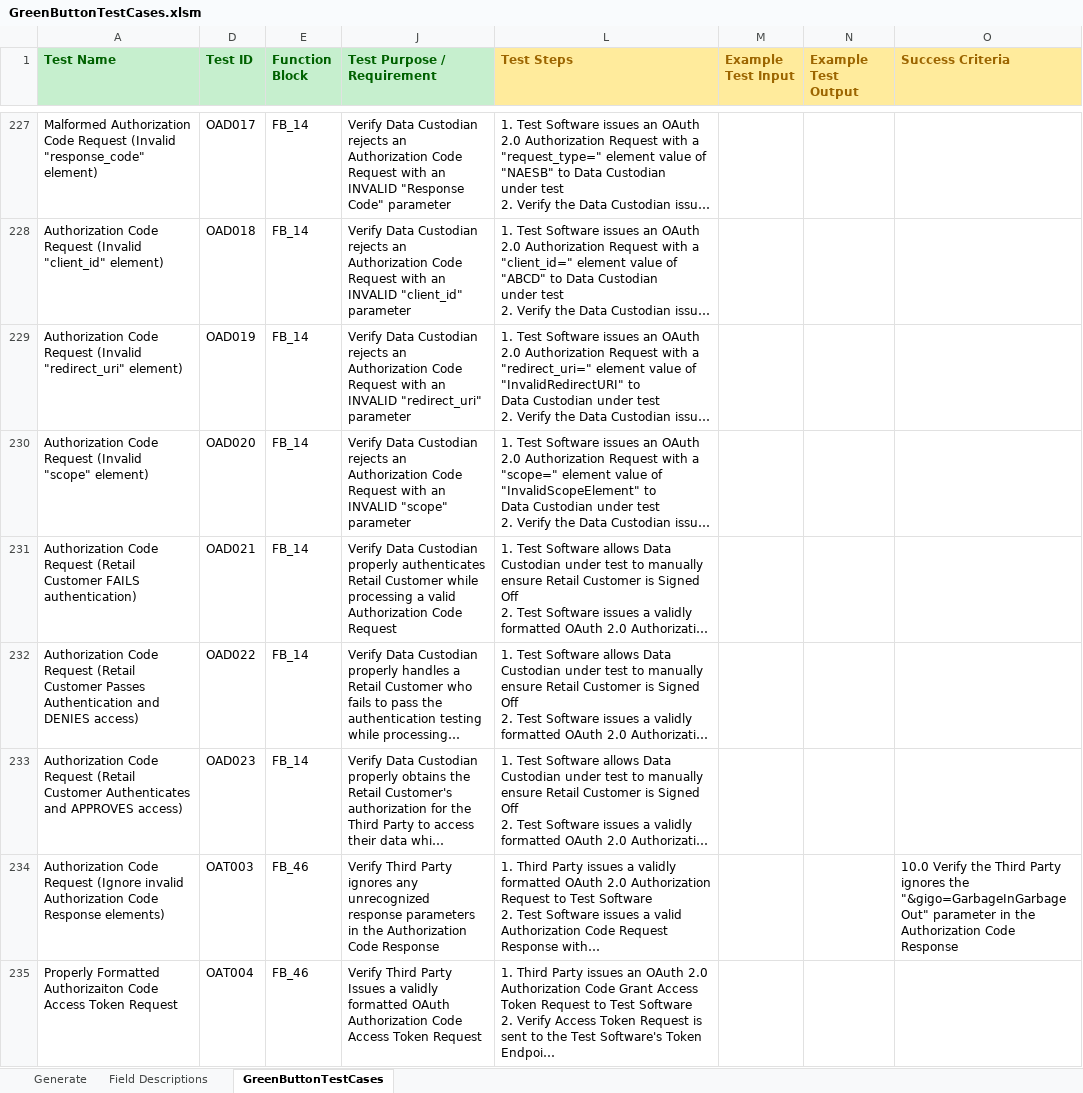
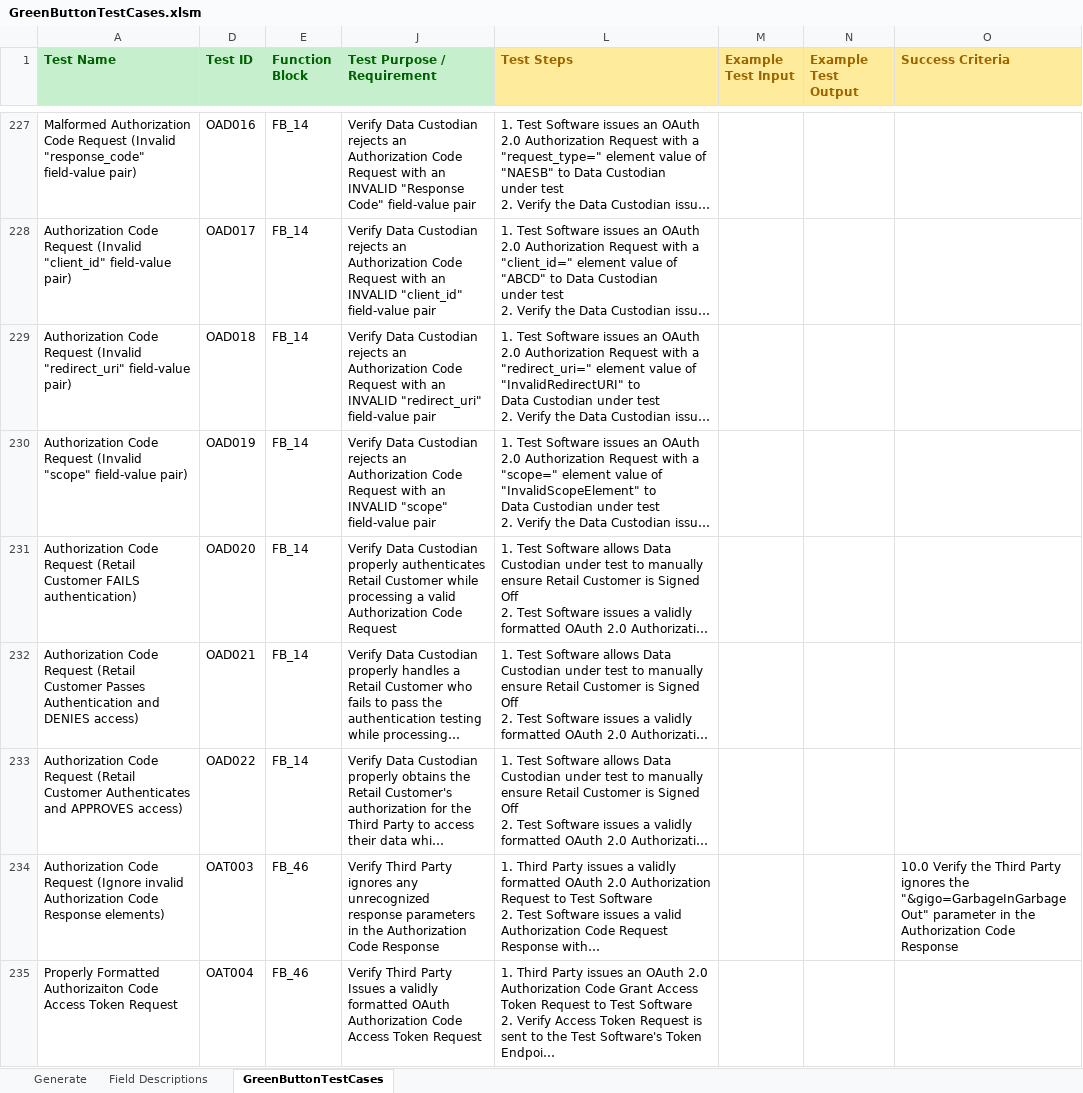
Before and after one commit to timtucker-dte/OpenESPI-GreenbuttonDataSDK, an Excel workbook: GreenButtonTestingRequirements/GreenButtonTestCases.xlsm, sheet GreenButtonTestCases, drawn as a sheet; only a part is shown, gaps mark what is left out; long unchanged cells end in …; values as stored, in another font and other column widths than the file's, no borders; the diff covers the shown part only; the diff names each change by its address in the sheet, - before the commit and + after, or states it on an @@ line.

Commit message:
FND_001 is now a test. GET Subscription is now detailed.

```diff
--- a/GreenButtonTestingRequirements/GreenButtonTestCases.xlsm (sheet GreenButtonTestCases)
+++ b/GreenButtonTestingRequirements/GreenButtonTestCases.xlsm (sheet GreenButtonTestCases)
-A227 (Test Name): …(Invalid "response_code" element)
+A227 (Test Name): …(Invalid "response_code" field-value pair)
-D227 (Test ID): OAD017
+D227 (Test ID): OAD016
-J227 (Test Purpose / Requirement): …"Response Code" parameter
+J227 (Test Purpose / Requirement): …"Response Code" field-value pair
-A228 (Test Name): …(Invalid "client_id" element)
+A228 (Test Name): …(Invalid "client_id" field-value pair)
-D228 (Test ID): OAD018
+D228 (Test ID): OAD017
-J228 (Test Purpose / Requirement): …INVALID "client_id" parameter
+J228 (Test Purpose / Requirement): …INVALID "client_id" field-value pair
-A229 (Test Name): …(Invalid "redirect_uri" element)
+A229 (Test Name): …(Invalid "redirect_uri" field-value pair)
-D229 (Test ID): OAD019
+D229 (Test ID): OAD018
-J229 (Test Purpose / Requirement): …INVALID "redirect_uri" parameter
+J229 (Test Purpose / Requirement): …INVALID "redirect_uri" field-value pair
-A230 (Test Name): …(Invalid "scope" element)
+A230 (Test Name): …(Invalid "scope" field-value pair)
-D230 (Test ID): OAD020
+D230 (Test ID): OAD019
-J230 (Test Purpose / Requirement): …INVALID "scope" parameter
+J230 (Test Purpose / Requirement): …INVALID "scope" field-value pair
-D231 (Test ID): OAD021
+D231 (Test ID): OAD020
-D232 (Test ID): OAD022
+D232 (Test ID): OAD021
-D233 (Test ID): OAD023
+D233 (Test ID): OAD022
```
Also changed, not shown: 138 edited cells elsewhere in this sheet, 1 other file.
